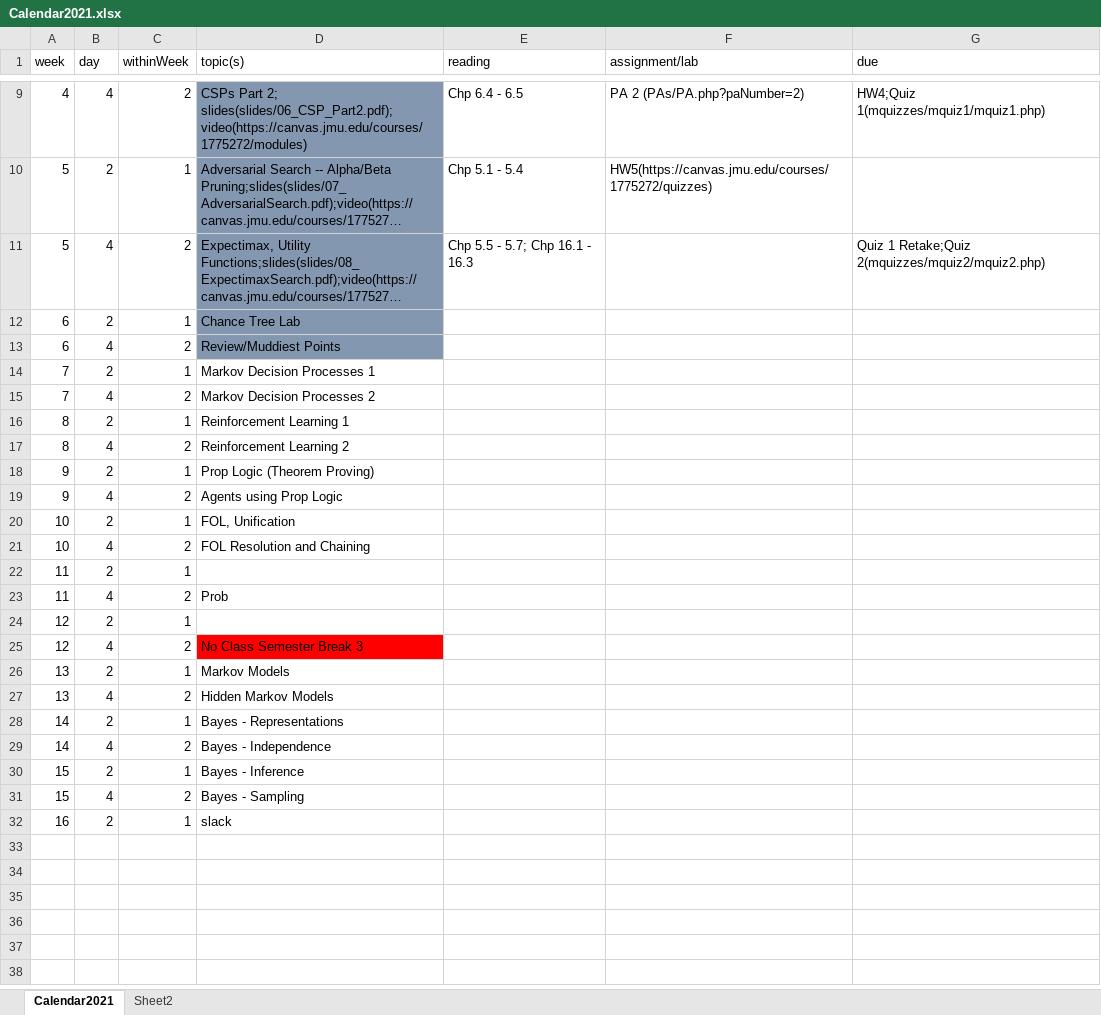
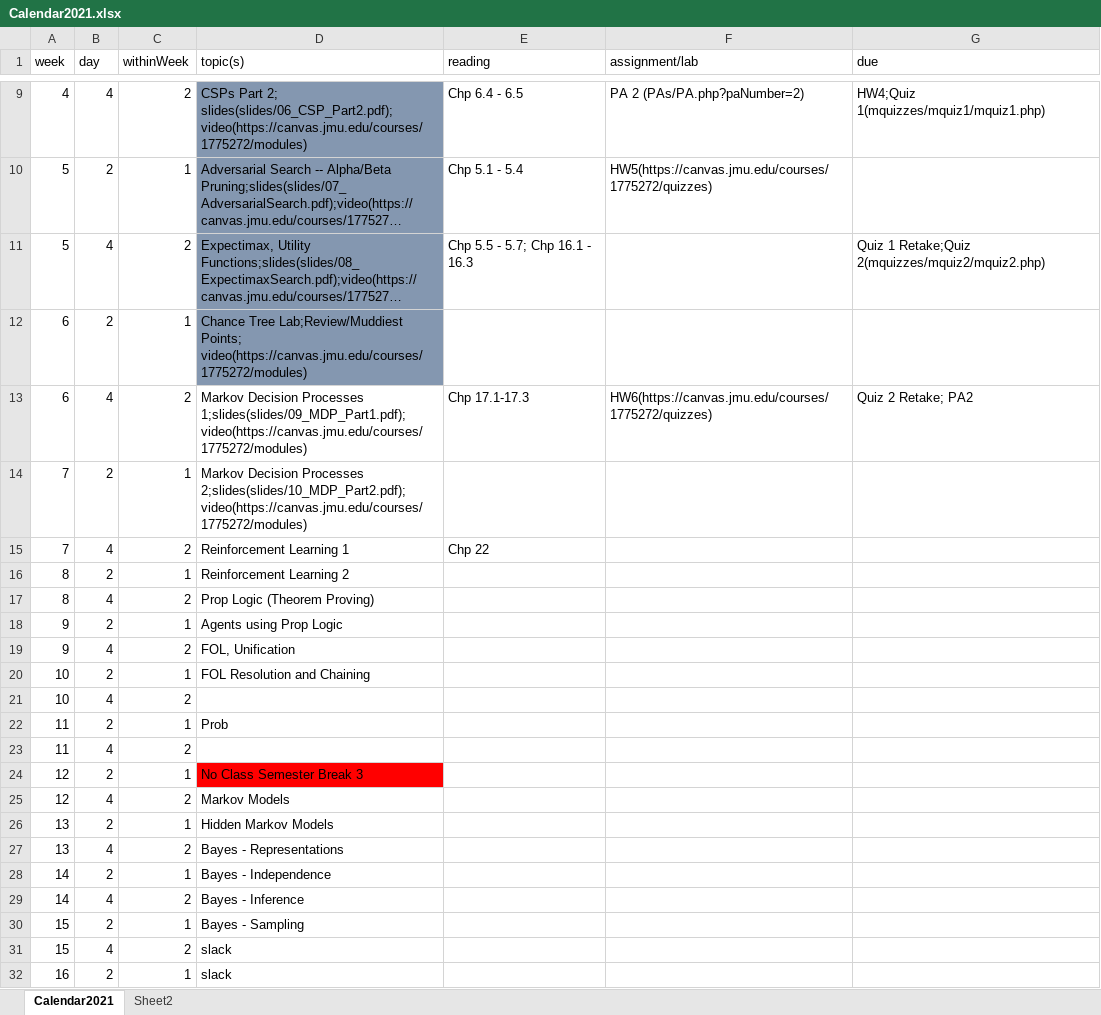
Before and after one commit to molloykp/AIClass, an Excel workbook: wwwMolloy/Calendar2021.xlsx, sheet Calendar2021, drawn as a sheet; only a part is shown, gaps mark what is left out; long unchanged cells end in …; values as stored, in another font and other column widths than the file's, no borders; the diff names each change by its address in the sheet, - before the commit and + after, or states it on an @@ line.

```diff
--- a/wwwMolloy/Calendar2021.xlsx (sheet Calendar2021)
+++ b/wwwMolloy/Calendar2021.xlsx (sheet Calendar2021)
-D12 (topic(s)): Chance Tree Lab
+D12 (topic(s)): Chance Tree Lab;Review/Muddiest Points; video(https://canvas.jmu.edu/courses/1775272/modules)
-D13 (topic(s)): Review/Muddiest Points
+D13 (topic(s)): Markov Decision Processes 1;slides(slides/09_MDP_Part1.pdf); video(https://canvas.jmu.edu/courses/1775272/modules)
-D13 fill: #8497B0
+D13 fill: none
-E13 (reading): (empty)
+E13 (reading): Chp 17.1-17.3
-F13 (assignment/lab): (empty)
+F13 (assignment/lab): HW6(https://canvas.jmu.edu/courses/1775272/quizzes)
-G13 (due): (empty)
+G13 (due): Quiz 2 Retake; PA2
-D14 (topic(s)): …Decision Processes 1
+D14 (topic(s)): …Decision Processes 2;slides(slides/10_MDP_Part2.pdf); video(https://canvas.jmu.edu/courses/1775272/modules)
-D15 (topic(s)): Markov Decision Processes 2
+D15 (topic(s)): Reinforcement Learning 1
-E15 (reading): (empty)
+E15 (reading): Chp 22
-D16 (topic(s)): Reinforcement Learning 1
+D16 (topic(s)): Reinforcement Learning 2
-D17 (topic(s)): Reinforcement Learning 2
+D17 (topic(s)): Prop Logic (Theorem Proving)
-D18 (topic(s)): Prop Logic (Theorem Proving)
+D18 (topic(s)): Agents using Prop Logic
-D19 (topic(s)): Agents using Prop Logic
+D19 (topic(s)): FOL, Unification
-D20 (topic(s)): FOL, Unification
+D20 (topic(s)): FOL Resolution and Chaining
-D21 (topic(s)): FOL Resolution and Chaining
+D21 (topic(s)): (empty)
-D22 (topic(s)): (empty)
+D22 (topic(s)): Prob
-D23 (topic(s)): Prob
+D23 (topic(s)): (empty)
-D24 (topic(s)): (empty)
+D24 (topic(s)): No Class Semester Break 3
-D24 fill: none
+D24 fill: #FF0000
-D25 (topic(s)): No Class Semester Break 3
+D25 (topic(s)): Markov Models
-D25 fill: #FF0000
+D25 fill: none
-D26 (topic(s)): Markov Models
+D26 (topic(s)): Hidden Markov Models
-D27 (topic(s)): Hidden Markov Models
+D27 (topic(s)): Bayes - Representations
-D28 (topic(s)): Bayes - Representations
+D28 (topic(s)): Bayes - Independence
-D29 (topic(s)): Bayes - Independence
+D29 (topic(s)): Bayes - Inference
-D30 (topic(s)): Bayes - Inference
+D30 (topic(s)): Bayes - Sampling
-D31 (topic(s)): Bayes - Sampling
+D31 (topic(s)): slack
```
Also changed, not shown: 7 other files.
